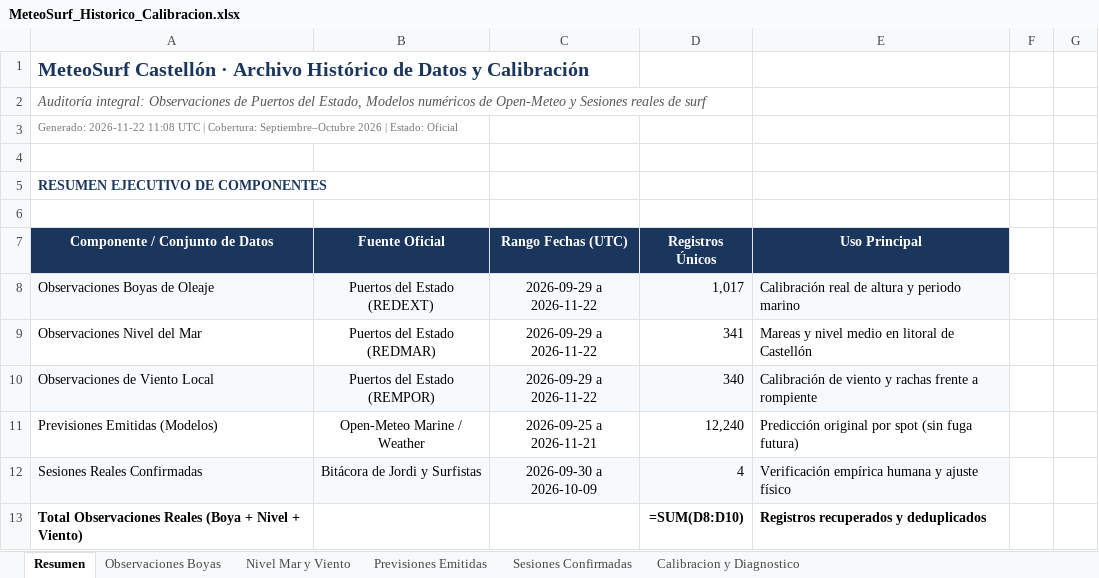
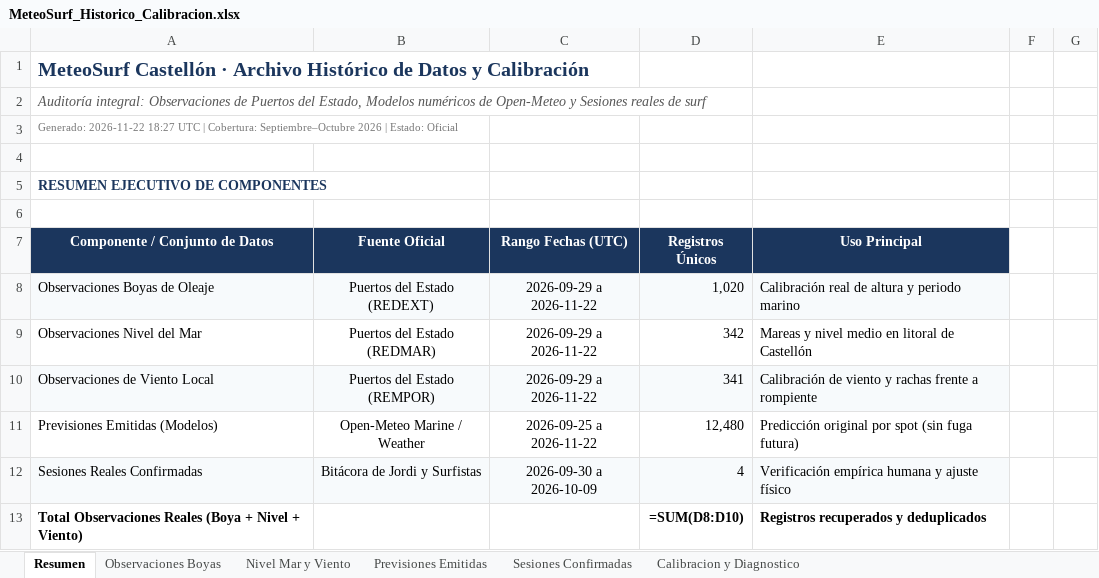
Before and after one commit to Joorcs96/MeteoSurf_Cs, an Excel workbook: data/MeteoSurf_Historico_Calibracion.xlsx, sheet Resumen, drawn as a sheet; only a part is shown; values as stored, in another font and other column widths than the file's, no borders; formulas without a stored value are shown as written; the diff names each change by its address in the sheet, - before the commit and + after, or states it on an @@ line.

```diff
--- a/data/MeteoSurf_Historico_Calibracion.xlsx (sheet Resumen)
+++ b/data/MeteoSurf_Historico_Calibracion.xlsx (sheet Resumen)
-A3 (Componente / Conjunto de Datos): Generado: 2026-11-22 11:08 UTC |…
+A3 (Componente / Conjunto de Datos): Generado: 2026-11-22 18:27 UTC |…
-D8 (Registros Únicos): 1,017
+D8 (Registros Únicos): 1,020
-D9 (Registros Únicos): 341
+D9 (Registros Únicos): 342
-D10 (Registros Únicos): 340
+D10 (Registros Únicos): 341
-C11 (Rango Fechas (UTC)): 2026-09-25 a 2026-11-21
+C11 (Rango Fechas (UTC)): 2026-09-25 a 2026-11-22
-D11 (Registros Únicos): 12,240
+D11 (Registros Únicos): 12,480
```
Also changed, not shown: sheet Previsiones Emitidas, sheet Observaciones Boyas, sheet Nivel Mar y Viento, 3 other files.
